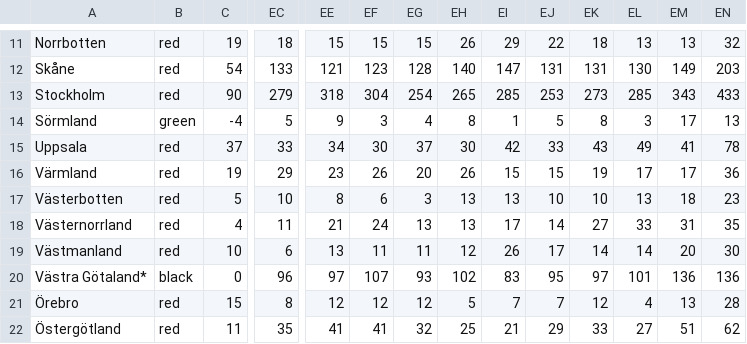
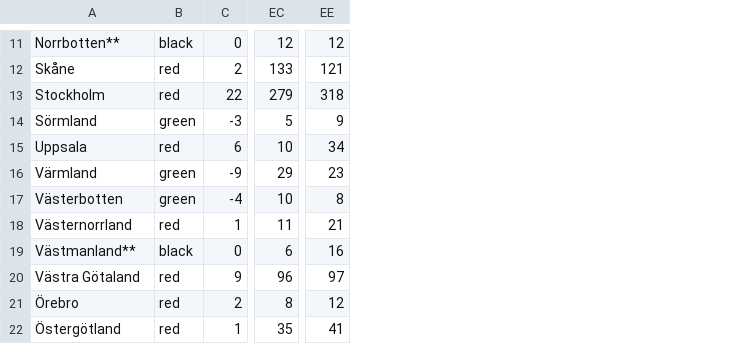
Before and after one commit to nito-soc/testing, a CSV file: test01/spec/spec_01.csv, drawn as a sheet; only a part is shown, gaps mark what is left out; the diff covers the shown part only; the diff names each change by its address in the sheet, - before the commit and + after, or states it on an @@ line.

```diff
--- a/test01/spec/spec_01.csv
+++ b/test01/spec/spec_01.csv
-column EF, rows 11-22: 15 | 123 | 304 | 3 | 30 | 26 | 6 | 24 | 11 | 107 | 12 | 41
-column EG, rows 11-22: 15 | 128 | 254 | 4 | 37 | 20 | 3 | 13 | 11 | 93 | 12 | 32
-column EH, rows 11-22: 26 | 140 | 265 | 8 | 30 | 26 | 13 | 13 | 12 | 102 | 5 | 25
-column EI, rows 11-22: 29 | 147 | 285 | 1 | 42 | 15 | 13 | 17 | 26 | 83 | 7 | 21
-column EJ, rows 11-22: 22 | 131 | 253 | 5 | 33 | 15 | 10 | 14 | 17 | 95 | 7 | 29
-column EK, rows 11-22: 18 | 131 | 273 | 8 | 43 | 19 | 10 | 27 | 14 | 97 | 12 | 33
-column EL, rows 11-22: 13 | 130 | 285 | 3 | 49 | 17 | 13 | 33 | 14 | 101 | 4 | 27
-column EM, rows 11-22: 13 | 149 | 343 | 17 | 41 | 17 | 18 | 31 | 20 | 136 | 13 | 51
-column EN, rows 11-22: 32 | 203 | 433 | 13 | 78 | 36 | 23 | 35 | 30 | 136 | 28 | 62
-A11: Norrbotten
+A11: Norrbotten**
-B11: red
+B11: black
-C11: 19
+C11: 0
-EC11: 18
+EC11: 12
-EE11: 15
+EE11: 12
-C12: 54
+C12: 2
-C13: 90
+C13: 22
-C14: -4
+C14: -3
-C15: 37
+C15: 6
-EC15: 33
+EC15: 10
-B16:B17: red
+B16:B17: green
-C16: 19
+C16: -9
-C17: 5
+C17: -4
-C18: 4
+C18: 1
-A19: Västmanland
+A19: Västmanland**
-B19: red
+B19: black
-C19: 10
+C19: 0
-EE19: 13
+EE19: 16
-A20: Västra Götaland*
+A20: Västra Götaland
-B20: black
+B20: red
-C20: 0
+C20: 9
-C21: 15
+C21: 2
-C22: 11
+C22: 1
```
Also changed, not shown: 21 edited cells elsewhere in this file, test01/spec/spec_02.csv.
